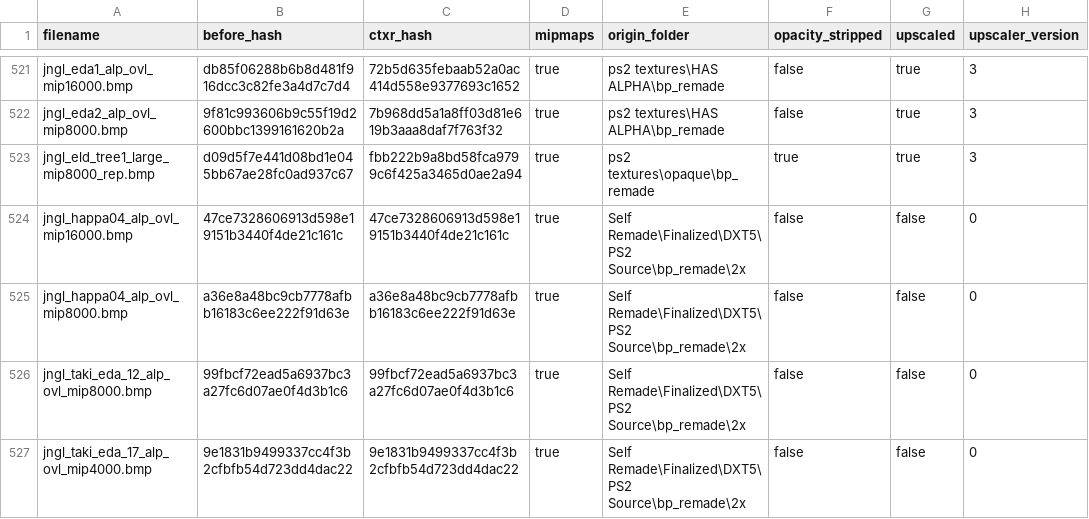
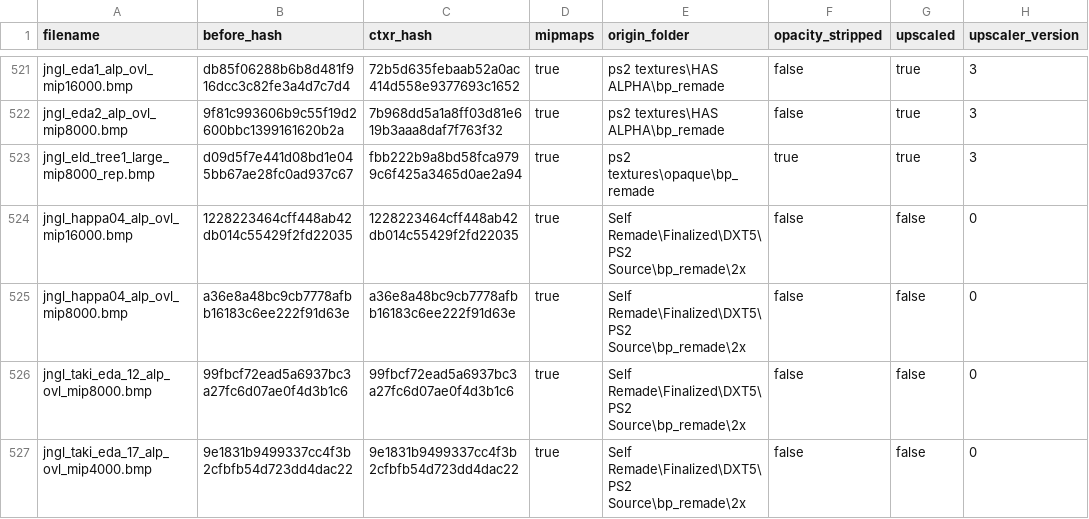
Before and after one commit to ShizCalev/MGS3-Demastered-Subsistence-Edition, a CSV file: Textures/Staging - 2x Upscaled/textures/flatlist/ovr_stm/_win/conversion_hashes.csv, drawn as a sheet; only a part is shown, gaps mark what is left out; the diff names each change by its address in the sheet, - before the commit and + after, or states it on an @@ line.

```diff
--- a/Textures/Staging - 2x Upscaled/textures/flatlist/ovr_stm/_win/conversion_hashes.csv
+++ b/Textures/Staging - 2x Upscaled/textures/flatlist/ovr_stm/_win/conversion_hashes.csv
-B524 (before_hash): 47ce7328606913d598e19151b3440f4de21c161c
+B524 (before_hash): 1228223464cff448ab42db014c55429f2fd22035
-C524 (ctxr_hash): 47ce7328606913d598e19151b3440f4de21c161c
+C524 (ctxr_hash): 1228223464cff448ab42db014c55429f2fd22035
```
Also changed, not shown: Textures/Staging - 4x Upscaled/textures/flatlist/ovr_stm/_win/conversion_hashes.csv, Textures/Staging/textures/flatlist/ovr_stm/_win/conversion_hashes.csv, 4 other files.
